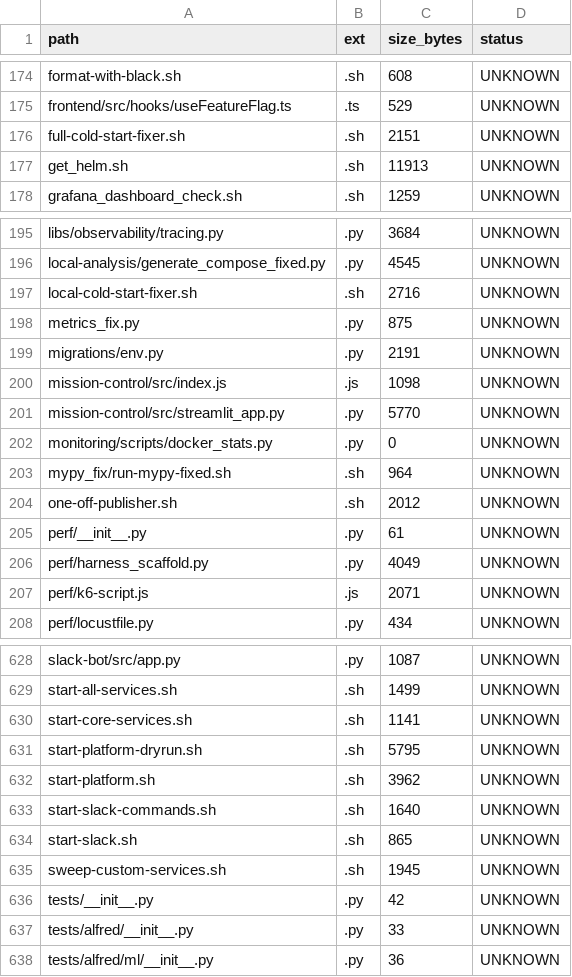
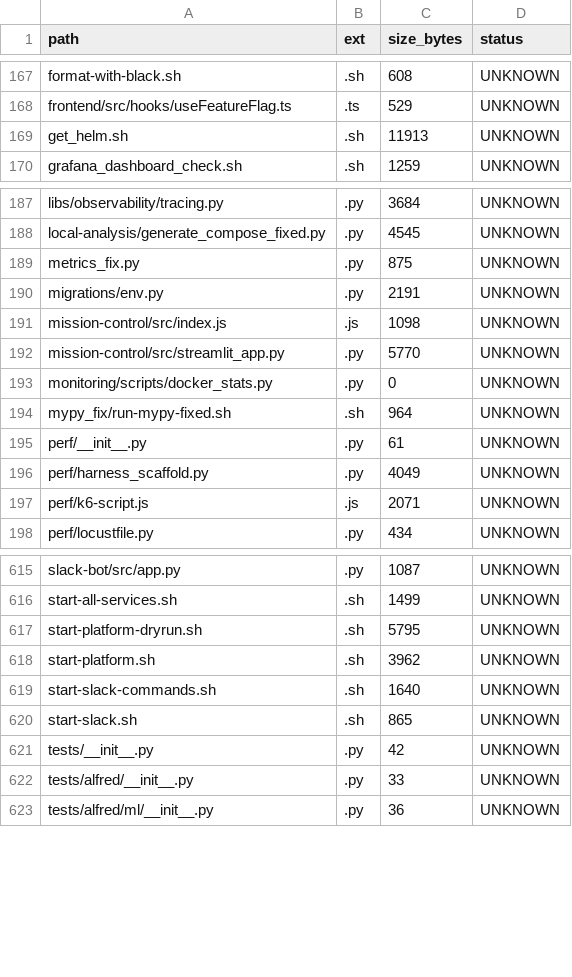
Before and after one commit to locotoki/alfred-agent-platform-v2, a CSV file: metrics/scripts_inventory.csv, drawn as a sheet; only a part is shown, gaps mark what is left out; the diff covers the shown part only.

```diff
--- a/metrics/scripts_inventory.csv
+++ b/metrics/scripts_inventory.csv
@@ -175,3 +168,2 @@ format-with-black.sh,.sh,608,UNKNOWN
 frontend/src/hooks/useFeatureFlag.ts,.ts,529,UNKNOWN
-full-cold-start-fixer.sh,.sh,2151,UNKNOWN
 get_helm.sh,.sh,11913,UNKNOWN
@@ -196,3 +188,2 @@ libs/observability/tracing.py,.py,3684,UNKNOWN
 local-analysis/generate_compose_fixed.py,.py,4545,UNKNOWN
-local-cold-start-fixer.sh,.sh,2716,UNKNOWN
 metrics_fix.py,.py,875,UNKNOWN
@@ -203,3 +194,2 @@ monitoring/scripts/docker_stats.py,.py,0,UNKNOWN
 mypy_fix/run-mypy-fixed.sh,.sh,964,UNKNOWN
-one-off-publisher.sh,.sh,2012,UNKNOWN
 perf/__init__.py,.py,61,UNKNOWN
@@ -629,3 +616,2 @@ slack-bot/src/app.py,.py,1087,UNKNOWN
 start-all-services.sh,.sh,1499,UNKNOWN
-start-core-services.sh,.sh,1141,UNKNOWN
 start-platform-dryrun.sh,.sh,5795,UNKNOWN
@@ -634,3 +620,2 @@ start-slack-commands.sh,.sh,1640,UNKNOWN
 start-slack.sh,.sh,865,UNKNOWN
-sweep-custom-services.sh,.sh,1945,UNKNOWN
 tests/__init__.py,.py,42,UNKNOWN
```
Also changed, not shown: 10 removed rows elsewhere in this file, 3 other files.
